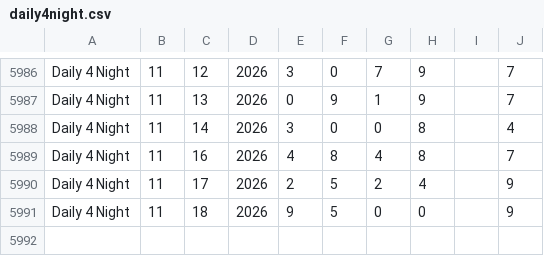
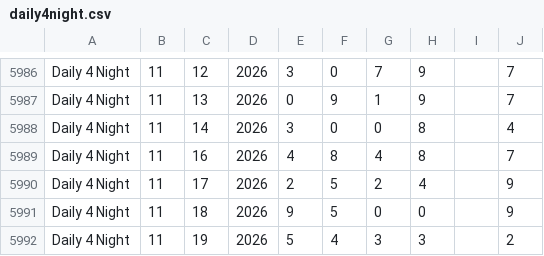
Before and after one commit to kliggins12/batchmate, a CSV file: slotterhouse-data/daily4night.csv, drawn as a sheet; only a part is shown, gaps mark what is left out.

```diff
--- a/slotterhouse-data/daily4night.csv
+++ b/slotterhouse-data/daily4night.csv
@@ -5991 +5991,2 @@ Daily 4 Night,11,17,2026,2,5,2,4,,9
 Daily 4 Night,11,18,2026,9,5,0,0,,9
+Daily 4 Night,11,19,2026,5,4,3,3,,2
```
Also changed, not shown: slotterhouse-data/aon_evening.csv, slotterhouse-data/aon_night.csv, 18 other files.
